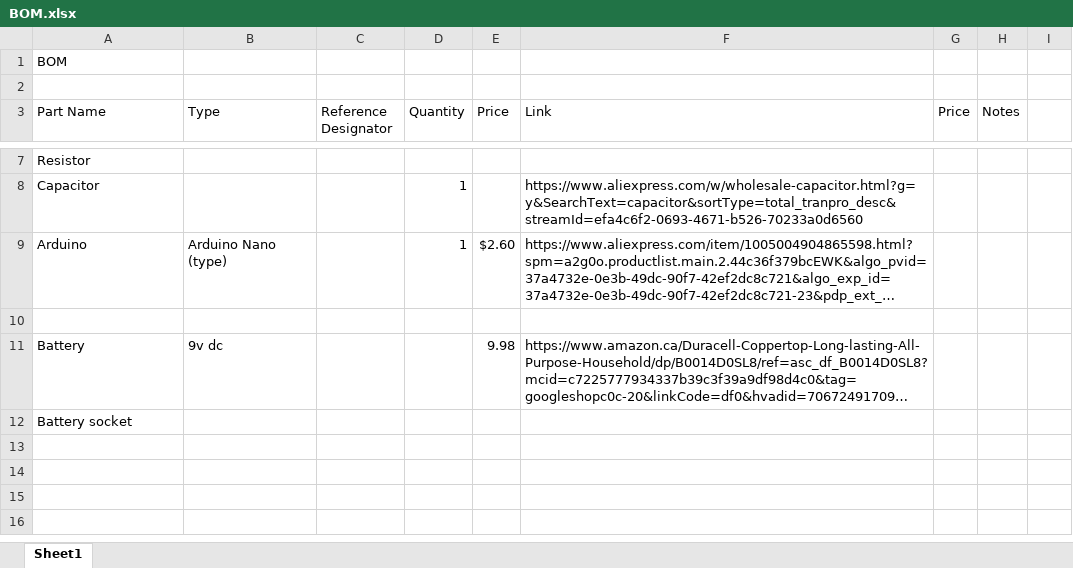
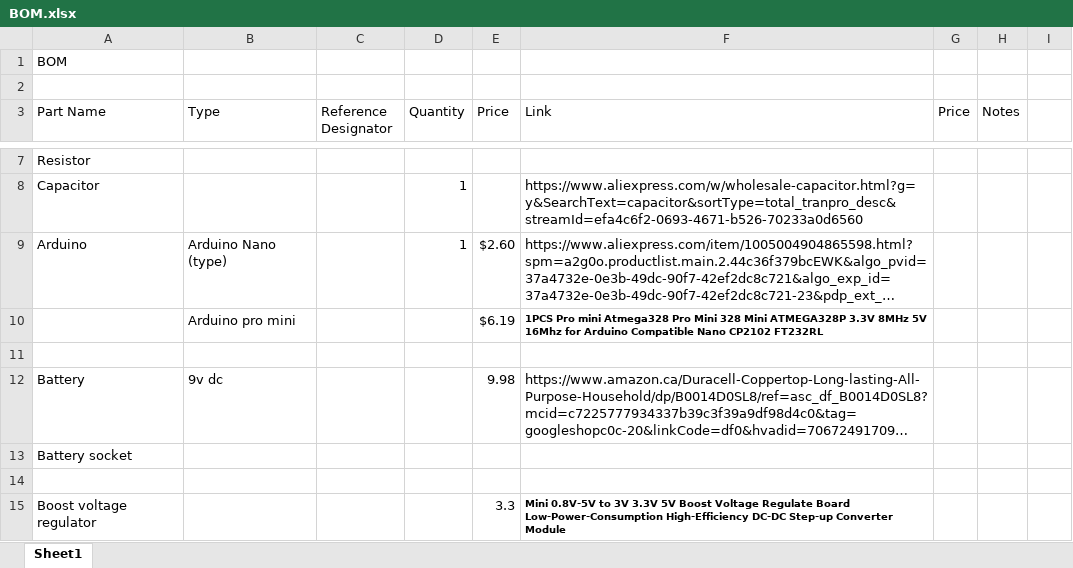
Before and after one commit to AnnieL5/ThermoBuzzer, an Excel workbook: BOM.xlsx, sheet Sheet1, drawn as a sheet; only a part is shown, gaps mark what is left out; long unchanged cells end in …; values as stored, in another font and other column widths than the file's, no borders; the diff names each change by its address in the sheet, - before the commit and + after, or states it on an @@ line.

```diff
--- a/BOM.xlsx (sheet Sheet1)
+++ b/BOM.xlsx (sheet Sheet1)
+row 10:  | Arduino pro mini |  |  | $6.19 | 1PCS Pro mini Atmega328 Pro Mini 328 Mini ATMEGA328P 3.3V 8MHz 5V 16Mhz for Arduino Compatible Nano CP2102 FT232RL
+row 14: (empty)
+row 15: Boost voltage regulator |  |  |  | 3.3 | Mini 0.8V-5V to 3V 3.3V 5V Boost Voltage Regulate Board Low-Power-Consumption High-Efficiency DC-DC Step-up Converter Module
```
Also changed, not shown: 2 other files.
